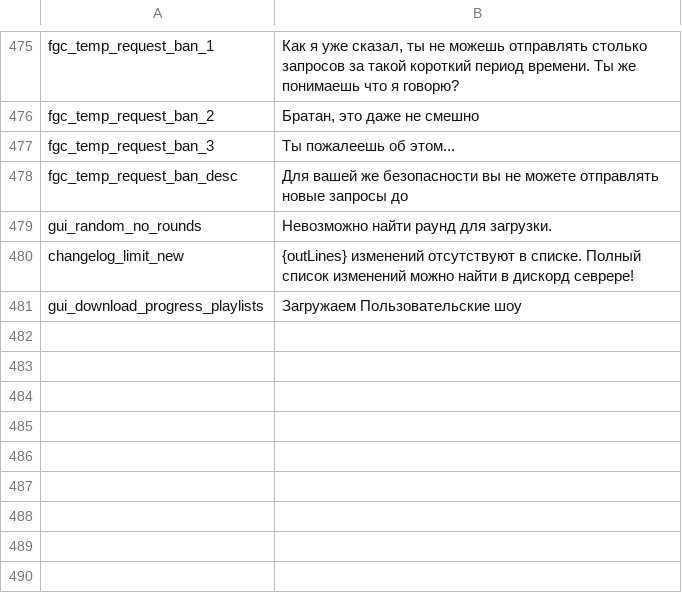
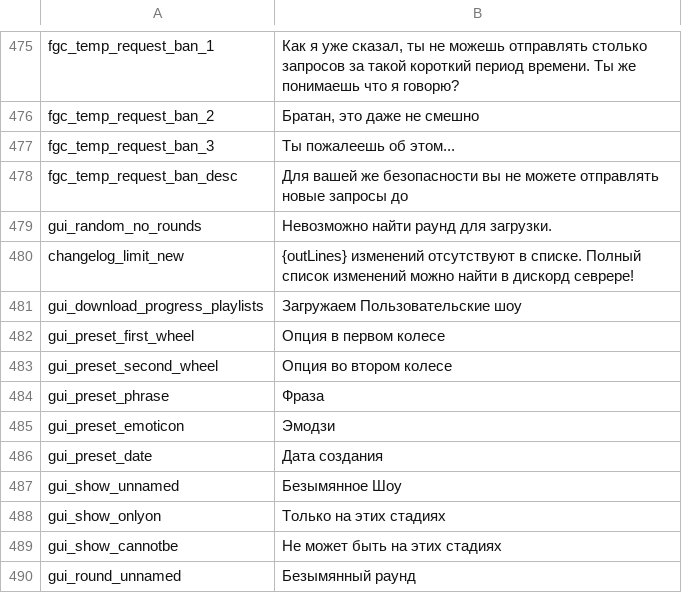
Before and after one commit to floyzi/floyzi.github.io, a CSV file: FGTools/localization/ru/locale.csv, drawn as a sheet; only a part is shown, gaps mark what is left out; the diff names each change by its address in the sheet, - before the commit and + after, or states it on an @@ line.

Commit message:
ru locale

```diff
--- a/FGTools/localization/ru/locale.csv
+++ b/FGTools/localization/ru/locale.csv
+row 482: gui_preset_first_wheel | Опция в первом колесе
+row 483: gui_preset_second_wheel | Опция во втором колесе
+row 484: gui_preset_phrase | Фраза
+row 485: gui_preset_emoticon | Эмодзи
+row 486: gui_preset_date | Дата создания
+row 487: gui_show_unnamed | Безымянное Шоу
+row 488: gui_show_onlyon | Только на этих стадиях
+row 489: gui_show_cannotbe | Не может быть на этих стадиях
+row 490: gui_round_unnamed | Безымянный раунд
```
Also changed, not shown: FGTools/localization/en/locale.csv.
